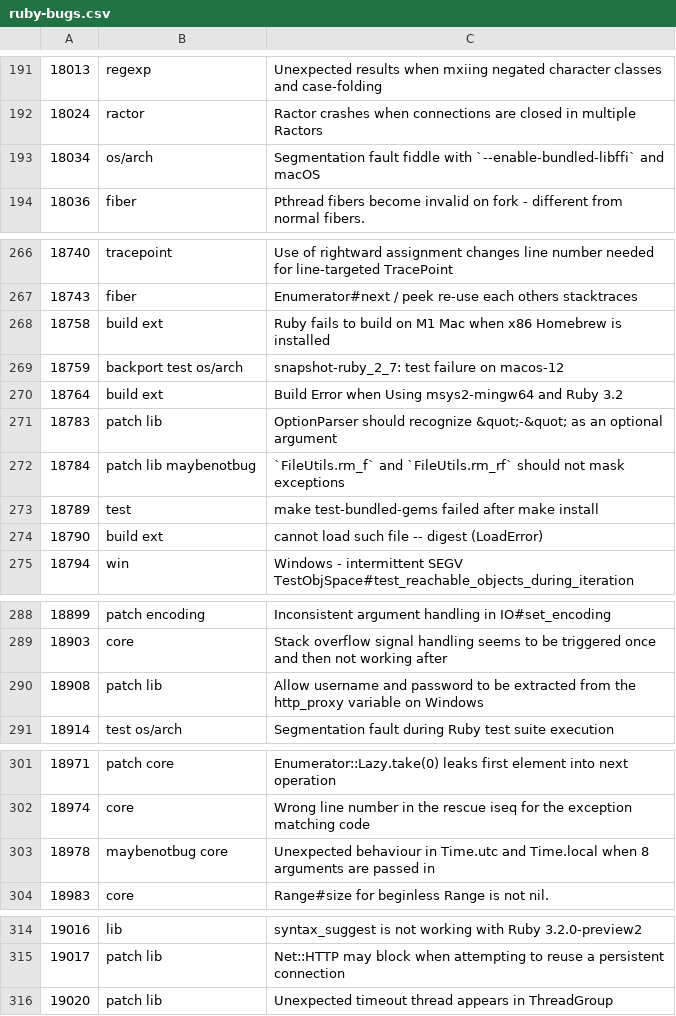
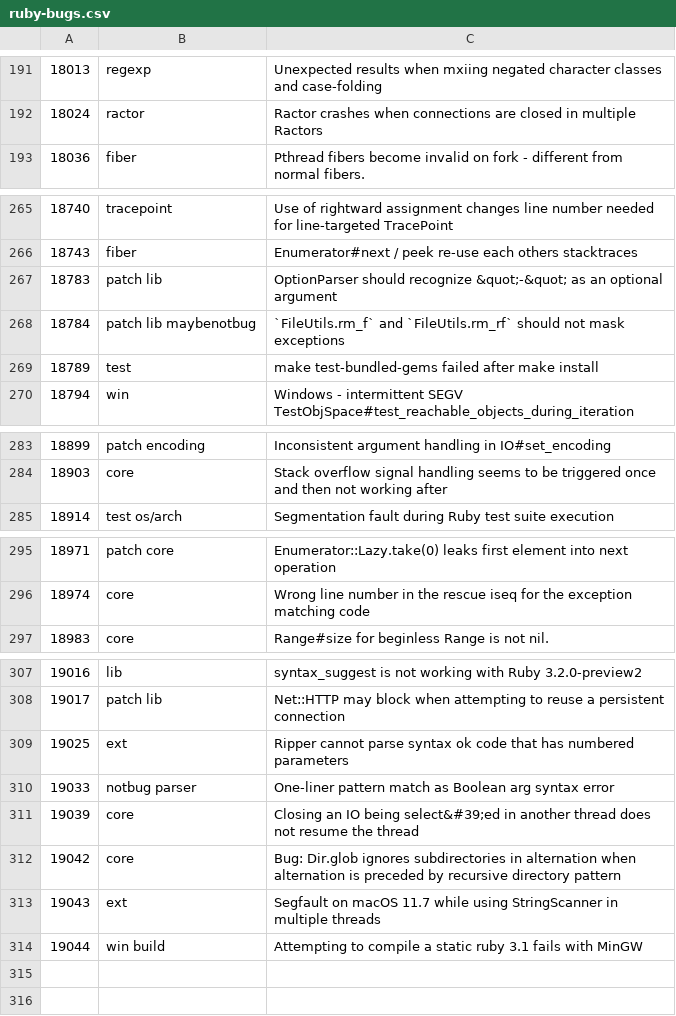
Before and after one commit to jeremyevans/tagged-ruby-bugs, a CSV file: ruby-bugs.csv, drawn as a sheet; only a part is shown, gaps mark what is left out.

Commit message:
Update Ruby bugs

```diff
--- a/ruby-bugs.csv
+++ b/ruby-bugs.csv
@@ -192,3 +192,2 @@
 18024,ractor,Ractor crashes when connections are closed in multiple Ractors
-18034,os/arch,Segmentation fault fiddle with `--enable-bundled-libffi` and macOS
 18036,fiber,Pthread fibers become invalid on fork - different from normal fibers.
@@ -267,5 +266,2 @@
 18743,fiber,Enumerator#next / peek re-use each others stacktraces
-18758,build ext,Ruby fails to build on M1 Mac when x86 Homebrew is installed
-18759,backport test os/arch,snapshot-ruby_2_7: test failure on macos-12
-18764,build ext,Build Error when Using msys2-mingw64 and Ruby 3.2
 18783,patch lib,OptionParser should recognize &quot;-&quot; as an optional argument
@@ -273,3 +269,2 @@
 18789,test,make test-bundled-gems failed after make install
-18790,build ext,cannot load such file -- digest (LoadError)
 18794,win,Windows - intermittent SEGV TestObjSpace#test_reachable_objects_during_iteration
@@ -289,3 +284,2 @@
 18903,core,Stack overflow signal handling seems to be triggered once and then not working after
-18908,patch lib,Allow username and password to be extracted from the http_proxy variable on Windows
 18914,test os/arch,Segmentation fault during Ruby test suite execution
@@ -302,3 +296,2 @@
 18974,core,Wrong line number in the rescue iseq for the exception matching code
-18978,maybenotbug core,Unexpected behaviour in Time.utc and Time.local when 8 arguments are passed in
 18983,core,Range#size for beginless Range is not nil.
@@ -315,2 +308,7 @@
 19017,patch lib,Net::HTTP may block when attempting to reuse a persistent connection
-19020,patch lib,Unexpected timeout thread appears in ThreadGroup
+19025,ext,Ripper cannot parse syntax ok code that has numbered parameters
+19033,notbug parser,One-liner pattern match as Boolean arg syntax error
+19039,core,Closing an IO being select&#39;ed in another thread does not resume the thread
+19042,core,Bug: Dir.glob ignores subdirectories in alternation when alternation is preceded by recursive directory pattern
+19043,ext,Segfault on macOS 11.7 while using StringScanner in multiple threads
+19044,win build,Attempting to compile a static ruby 3.1 fails with MinGW
```
